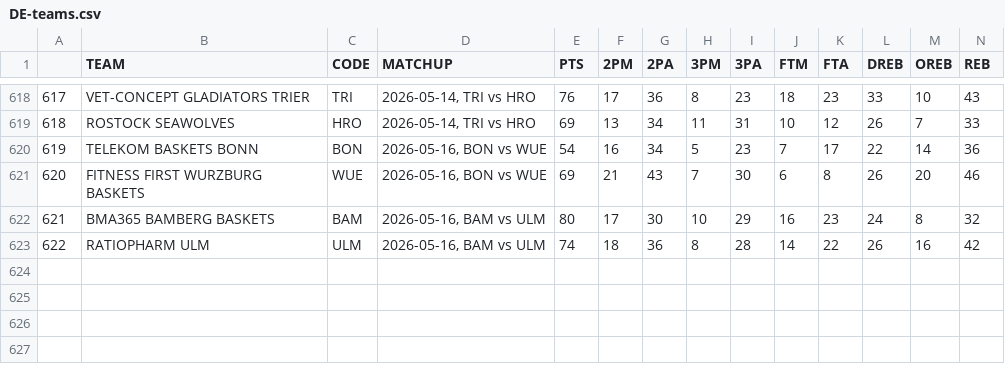
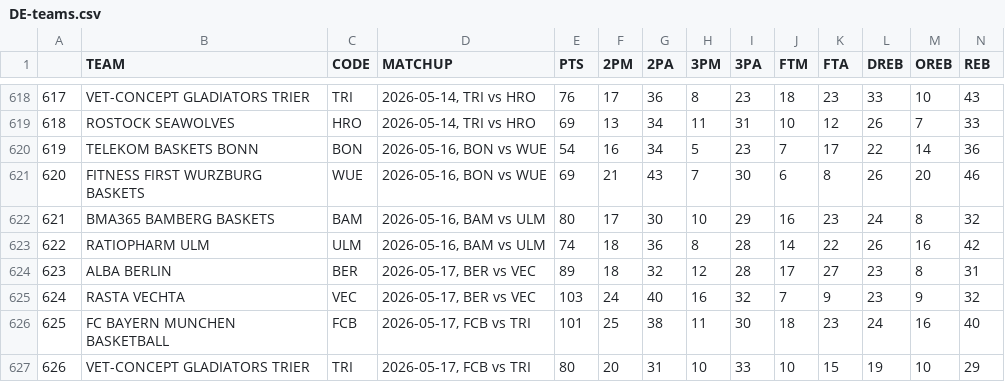
Before and after one commit to filippospol/R-bball-projects, a CSV file: bball-stats/data/DE-teams.csv, drawn as a sheet; only a part is shown, gaps mark what is left out; rows hold the shown columns only; the diff names each change by its address in the sheet, - before the commit and + after, or states it on an @@ line.

```diff
--- a/bball-stats/data/DE-teams.csv
+++ b/bball-stats/data/DE-teams.csv
+row 624: 623 | ALBA BERLIN | BER | 2026-05-17, BER vs VEC | 89 | 18 | 32 | 12 | 28 | 17 | 27 | 23 | 8 | 31
+row 625: 624 | RASTA VECHTA | VEC | 2026-05-17, BER vs VEC | 103 | 24 | 40 | 16 | 32 | 7 | 9 | 23 | 9 | 32
+row 626: 625 | FC BAYERN MUNCHEN BASKETBALL | FCB | 2026-05-17, FCB vs TRI | 101 | 25 | 38 | 11 | 30 | 18 | 23 | 24 | 16 | 40
+row 627: 626 | VET-CONCEPT GLADIATORS TRIER | TRI | 2026-05-17, FCB vs TRI | 80 | 20 | 31 | 10 | 33 | 10 | 15 | 19 | 10 | 29
```
Also changed, not shown: bball-stats/data/DE-players.csv.
